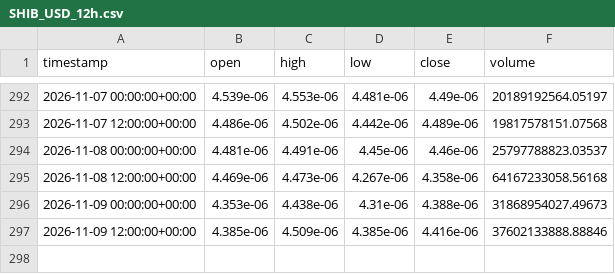
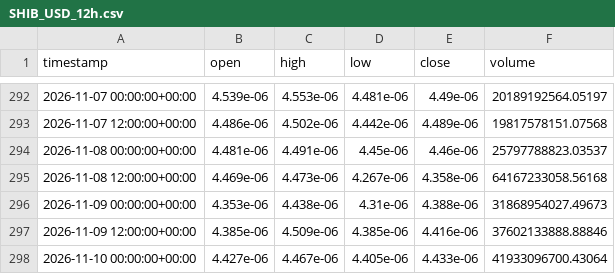
Before and after one commit to jcbusti-stack/Trading-nicabot, a CSV file: datos_velas/SHIB_USD_12h.csv, drawn as a sheet; only a part is shown, gaps mark what is left out; the diff names each change by its address in the sheet, - before the commit and + after, or states it on an @@ line.

```diff
--- a/datos_velas/SHIB_USD_12h.csv
+++ b/datos_velas/SHIB_USD_12h.csv
+row 298: 2026-11-10 00:00:00+00:00 | 4.427e-06 | 4.467e-06 | 4.405e-06 | 4.433e-06 | 41933096700.43064
```
Also changed, not shown: datos_velas/ADA_USD_12h.csv, datos_velas/BONK_USD_12h.csv, 12 other files.
